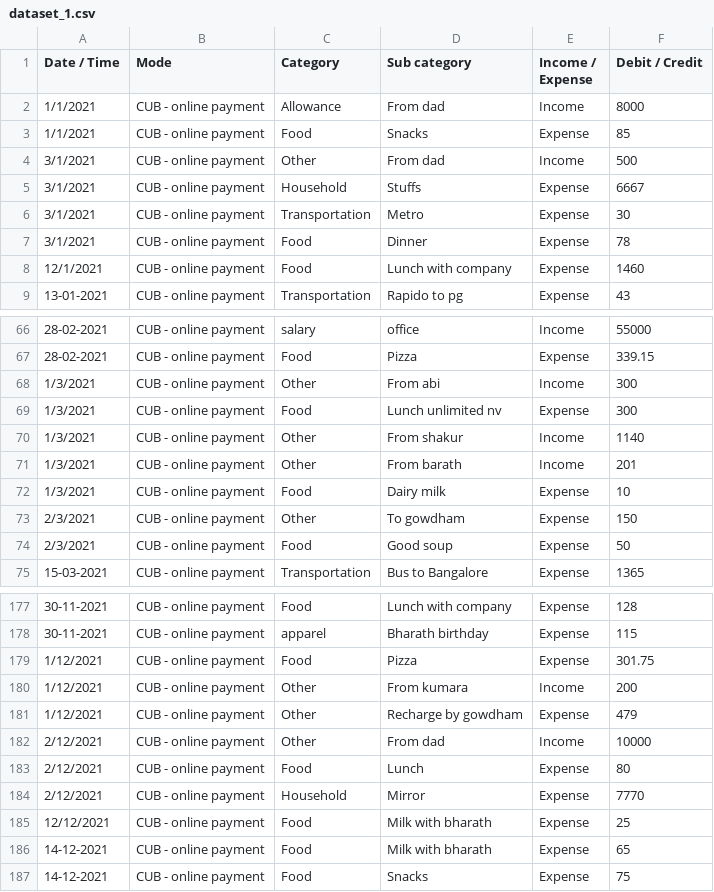
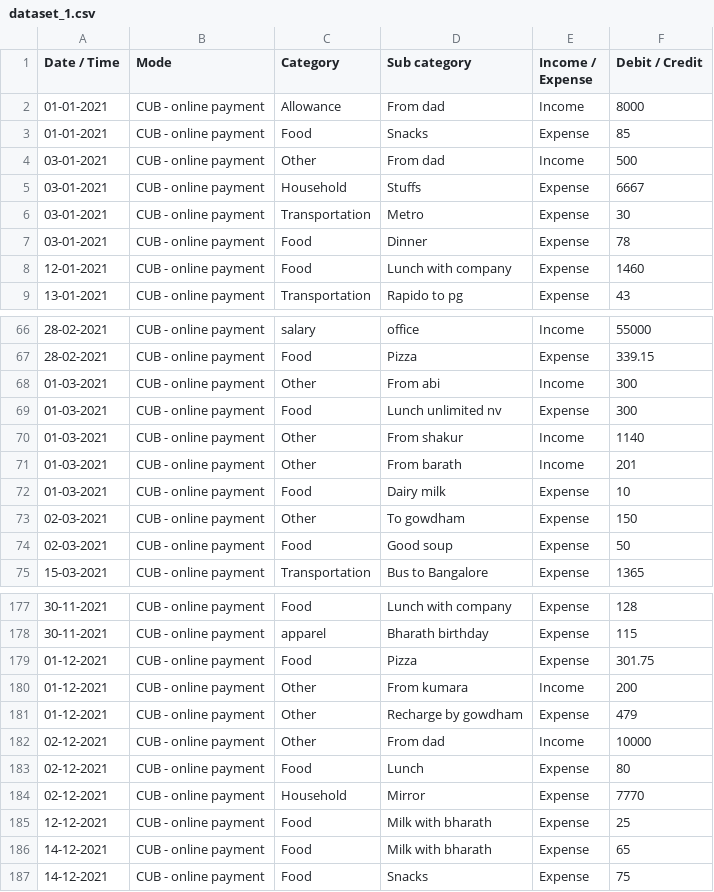
Before and after one commit to MosesSinanta/Repository_1, a CSV file: dataset_1.csv, drawn as a sheet; only a part is shown, gaps mark what is left out; the diff covers the shown part only.

```diff
--- a/dataset_1.csv
+++ b/dataset_1.csv
@@ -1,9 +1,9 @@
 Date / Time,Mode,Category,Sub category,Income / Expense,Debit / Credit
-1/1/2021,CUB - online payment,Allowance,From dad,Income,8000
-1/1/2021,CUB - online payment,Food,Snacks,Expense,85
-3/1/2021,CUB - online payment,Other,From dad,Income,500
-3/1/2021,CUB - online payment,Household,Stuffs,Expense,6667
-3/1/2021,CUB - online payment,Transportation,Metro,Expense,30
-3/1/2021,CUB - online payment,Food,Dinner,Expense,78
-12/1/2021,CUB - online payment,Food,Lunch with company,Expense,1460
+01-01-2021,CUB - online payment,Allowance,From dad,Income,8000
+01-01-2021,CUB - online payment,Food,Snacks,Expense,85
+03-01-2021,CUB - online payment,Other,From dad,Income,500
+03-01-2021,CUB - online payment,Household,Stuffs,Expense,6667
+03-01-2021,CUB - online payment,Transportation,Metro,Expense,30
+03-01-2021,CUB - online payment,Food,Dinner,Expense,78
+12-01-2021,CUB - online payment,Food,Lunch with company,Expense,1460
 13-01-2021,CUB - online payment,Transportation,Rapido to pg,Expense,43
@@ -67,9 +67,9 @@ Date / Time,Mode,Category,Sub category,Income / Expense,Debit / Credit
 28-02-2021,CUB - online payment,Food,Pizza,Expense,339.15
-1/3/2021,CUB - online payment,Other,From abi,Income,300
-1/3/2021,CUB - online payment,Food,Lunch unlimited nv,Expense,300
-1/3/2021,CUB - online payment,Other,From shakur,Income,1140
-1/3/2021,CUB - online payment,Other,From barath,Income,201
-1/3/2021,CUB - online payment,Food,Dairy milk,Expense,10
-2/3/2021,CUB - online payment,Other,To gowdham,Expense,150
-2/3/2021,CUB - online payment,Food,Good soup,Expense,50
+01-03-2021,CUB - online payment,Other,From abi,Income,300
+01-03-2021,CUB - online payment,Food,Lunch unlimited nv,Expense,300
+01-03-2021,CUB - online payment,Other,From shakur,Income,1140
+01-03-2021,CUB - online payment,Other,From barath,Income,201
+01-03-2021,CUB - online payment,Food,Dairy milk,Expense,10
+02-03-2021,CUB - online payment,Other,To gowdham,Expense,150
+02-03-2021,CUB - online payment,Food,Good soup,Expense,50
 15-03-2021,CUB - online payment,Transportation,Bus to Bangalore,Expense,1365
@@ -178,9 +178,9 @@ Date / Time,Mode,Category,Sub category,Income / Expense,Debit / Credit
 30-11-2021,CUB - online payment,apparel,Bharath birthday,Expense,115
-1/12/2021,CUB - online payment,Food,Pizza,Expense,301.75
-1/12/2021,CUB - online payment,Other,From kumara,Income,200
-1/12/2021,CUB - online payment,Other,Recharge by gowdham,Expense,479
-2/12/2021,CUB - online payment,Other,From dad,Income,10000
-2/12/2021,CUB - online payment,Food,Lunch,Expense,80
-2/12/2021,CUB - online payment,Household,Mirror,Expense,7770
-12/12/2021,CUB - online payment,Food,Milk with bharath,Expense,25
+01-12-2021,CUB - online payment,Food,Pizza,Expense,301.75
+01-12-2021,CUB - online payment,Other,From kumara,Income,200
+01-12-2021,CUB - online payment,Other,Recharge by gowdham,Expense,479
+02-12-2021,CUB - online payment,Other,From dad,Income,10000
+02-12-2021,CUB - online payment,Food,Lunch,Expense,80
+02-12-2021,CUB - online payment,Household,Mirror,Expense,7770
+12-12-2021,CUB - online payment,Food,Milk with bharath,Expense,25
 14-12-2021,CUB - online payment,Food,Milk with bharath,Expense,65
```
Also changed, not shown: 44 edited cells elsewhere in this file.
